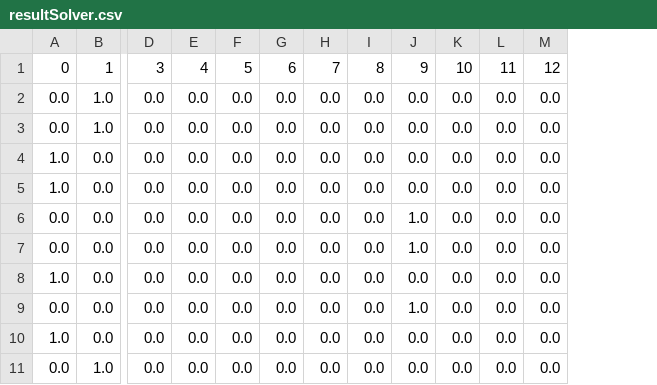
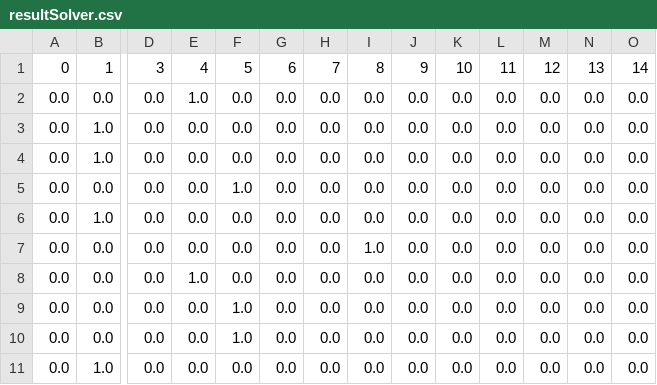
Before and after one commit to Thibaut-T/Optimization-of-ISEN-project-distribution, a CSV file: common/resultSolver.csv, drawn as a sheet; only a part is shown, gaps mark what is left out; removed rows and columns are numbered as before the commit, all else as after; rows hold the shown columns only; the diff names each change by its address in the sheet, - before the commit and + after, or states it on an @@ line.

```diff
--- a/common/resultSolver.csv
+++ b/common/resultSolver.csv
+column N, row 1: 13; rows 3-6: all 0.0
+column O, row 1: 14; rows 3-6: all 0.0
+row 2: 0.0 | 0.0 | 0.0 | 1.0 | 0.0 | 0.0 | 0.0 | 0.0 | 0.0 | 0.0 | 0.0 | 0.0 | 0.0 | 0.0
-row 4: 1.0 | 0.0 | 0.0 | 0.0 | 0.0 | 0.0 | 0.0 | 0.0 | 0.0 | 0.0 | 0.0 | 0.0
-row 5: 1.0 | 0.0 | 0.0 | 0.0 | 0.0 | 0.0 | 0.0 | 0.0 | 0.0 | 0.0 | 0.0 | 0.0
-F5: 0.0
+F5: 1.0
-J5: 1.0
+J5: 0.0
-row 7: 0.0 | 0.0 | 0.0 | 0.0 | 0.0 | 0.0 | 0.0 | 0.0 | 1.0 | 0.0 | 0.0 | 0.0
-row 8: 1.0 | 0.0 | 0.0 | 0.0 | 0.0 | 0.0 | 0.0 | 0.0 | 0.0 | 0.0 | 0.0 | 0.0
-row 9: 0.0 | 0.0 | 0.0 | 0.0 | 0.0 | 0.0 | 0.0 | 0.0 | 1.0 | 0.0 | 0.0 | 0.0
-row 10: 1.0 | 0.0 | 0.0 | 0.0 | 0.0 | 0.0 | 0.0 | 0.0 | 0.0 | 0.0 | 0.0 | 0.0
+row 7: 0.0 | 0.0 | 0.0 | 0.0 | 0.0 | 0.0 | 0.0 | 1.0 | 0.0 | 0.0 | 0.0 | 0.0 | 0.0 | 0.0
+row 8: 0.0 | 0.0 | 0.0 | 1.0 | 0.0 | 0.0 | 0.0 | 0.0 | 0.0 | 0.0 | 0.0 | 0.0 | 0.0 | 0.0
+row 9: 0.0 | 0.0 | 0.0 | 0.0 | 1.0 | 0.0 | 0.0 | 0.0 | 0.0 | 0.0 | 0.0 | 0.0 | 0.0 | 0.0
+row 10: 0.0 | 0.0 | 0.0 | 0.0 | 1.0 | 0.0 | 0.0 | 0.0 | 0.0 | 0.0 | 0.0 | 0.0 | 0.0 | 0.0
+row 11: 0.0 | 1.0 | 0.0 | 0.0 | 0.0 | 0.0 | 0.0 | 0.0 | 0.0 | 0.0 | 0.0 | 0.0 | 0.0 | 0.0
```
Also changed, not shown: 3 other files.
